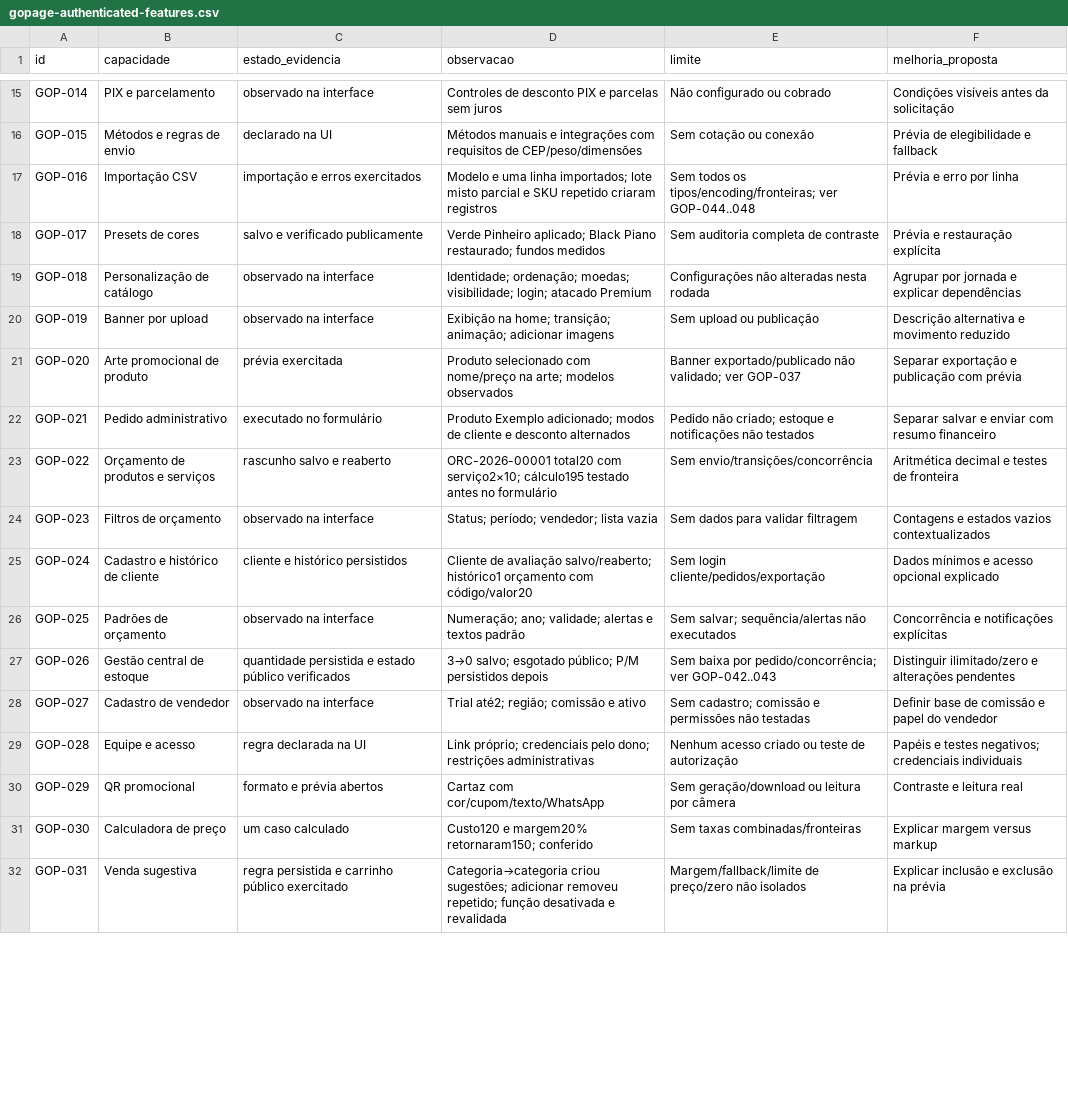
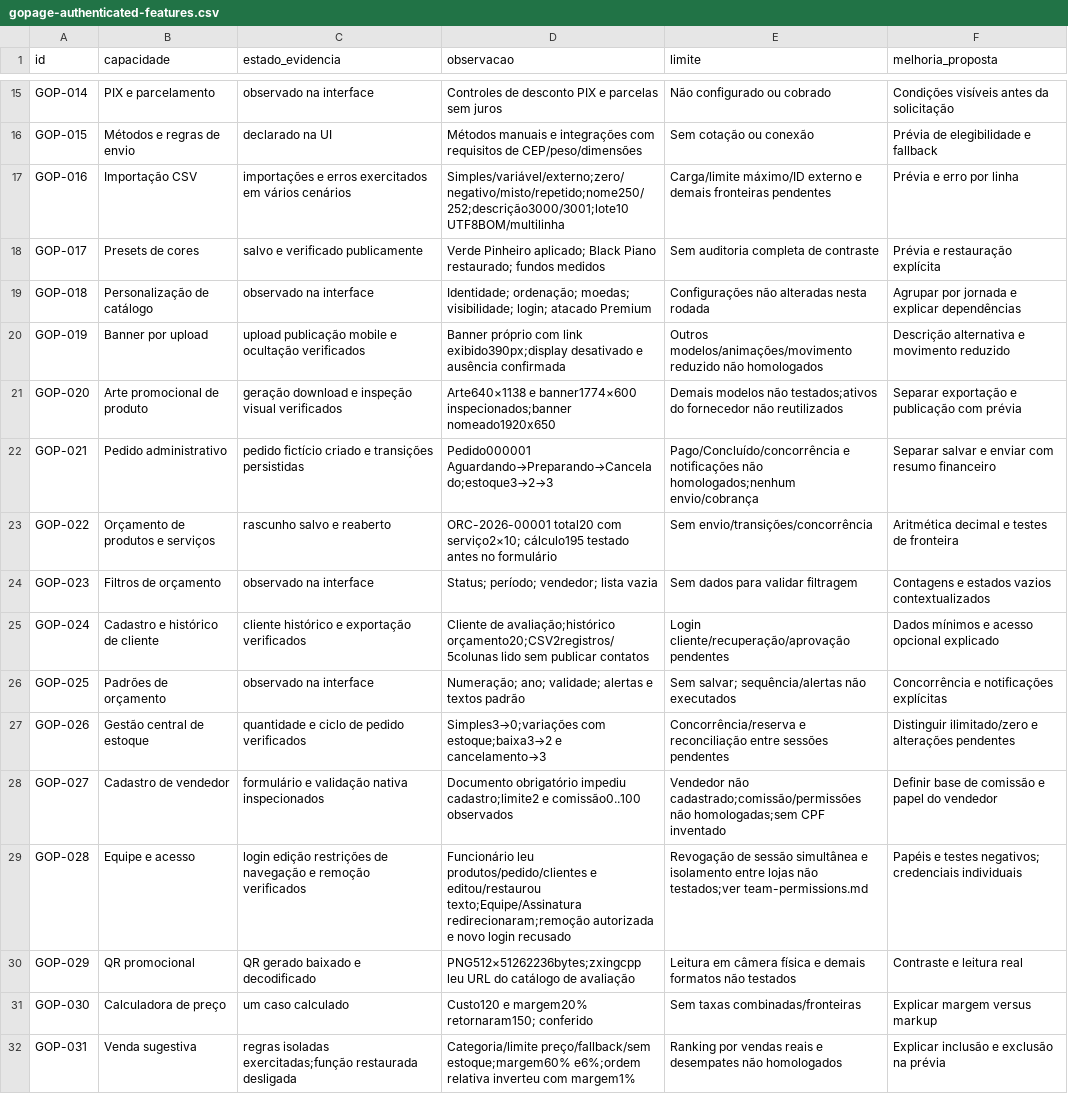
Before and after one commit to sylviohmartins/vitralibre, a CSV file: research/competitors/gopage/gopage-authenticated-features.csv, drawn as a sheet; only a part is shown, gaps mark what is left out; the diff covers the shown part only; the diff names each change by its address in the sheet, - before the commit and + after, or states it on an @@ line.

Commit message:
research: restaura promocao, reconcilia inventario e valida feed21 [skip ci]

```diff
--- a/research/competitors/gopage/gopage-authenticated-features.csv
+++ b/research/competitors/gopage/gopage-authenticated-features.csv
-C17 (estado_evidencia): importação e erros exercitados
+C17 (estado_evidencia): importações e erros exercitados em vários cenários
-D17 (observacao): Modelo e uma linha importados; lote misto parcial e SKU repetido criaram registros
+D17 (observacao): Simples/variável/externo;zero/negativo/misto/repetido;nome250/252;descrição3000/3001;lote10 UTF8BOM/multilinha
-E17 (limite): Sem todos os tipos/encoding/fronteiras; ver GOP-044..048
+E17 (limite): Carga/limite máximo/ID externo e demais fronteiras pendentes
-C20 (estado_evidencia): observado na interface
+C20 (estado_evidencia): upload publicação mobile e ocultação verificados
-D20 (observacao): Exibição na home; transição; animação; adicionar imagens
+D20 (observacao): Banner próprio com link exibido390px;display desativado e ausência confirmada
-E20 (limite): Sem upload ou publicação
+E20 (limite): Outros modelos/animações/movimento reduzido não homologados
-C21 (estado_evidencia): prévia exercitada
+C21 (estado_evidencia): geração download e inspeção visual verificados
-D21 (observacao): Produto selecionado com nome/preço na arte; modelos observados
+D21 (observacao): Arte640×1138 e banner1774×600 inspecionados;banner nomeado1920x650
-E21 (limite): Banner exportado/publicado não validado; ver GOP-037
+E21 (limite): Demais modelos não testados;ativos do fornecedor não reutilizados
-C22 (estado_evidencia): executado no formulário
+C22 (estado_evidencia): pedido fictício criado e transições persistidas
-D22 (observacao): Produto Exemplo adicionado; modos de cliente e desconto alternados
+D22 (observacao): Pedido000001 Aguardando→Preparando→Cancelado;estoque3→2→3
-E22 (limite): Pedido não criado; estoque e notificações não testados
+E22 (limite): Pago/Concluído/concorrência e notificações não homologados;nenhum envio/cobrança
-C25 (estado_evidencia): cliente e histórico persistidos
+C25 (estado_evidencia): cliente histórico e exportação verificados
-D25 (observacao): Cliente de avaliação salvo/reaberto; histórico1 orçamento com código/valor20
+D25 (observacao): Cliente de avaliação;histórico orçamento20;CSV2registros/5colunas lido sem publicar contatos
-E25 (limite): Sem login cliente/pedidos/exportação
+E25 (limite): Login cliente/recuperação/aprovação pendentes
-C27 (estado_evidencia): quantidade persistida e estado público verificados
+C27 (estado_evidencia): quantidade e ciclo de pedido verificados
-D27 (observacao): 3→0 salvo; esgotado público; P/M persistidos depois
+D27 (observacao): Simples3→0;variações com estoque;baixa3→2 e cancelamento→3
-E27 (limite): Sem baixa por pedido/concorrência; ver GOP-042..043
+E27 (limite): Concorrência/reserva e reconciliação entre sessões pendentes
-C28 (estado_evidencia): observado na interface
+C28 (estado_evidencia): formulário e validação nativa inspecionados
-D28 (observacao): Trial até2; região; comissão e ativo
+D28 (observacao): Documento obrigatório impediu cadastro;limite2 e comissão0..100 observados
-E28 (limite): Sem cadastro; comissão e permissões não testadas
+E28 (limite): Vendedor não cadastrado;comissão/permissões não homologadas;sem CPF inventado
-C29 (estado_evidencia): regra declarada na UI
+C29 (estado_evidencia): login edição restrições de navegação e remoção verificados
-D29 (observacao): Link próprio; credenciais pelo dono; restrições administrativas
+D29 (observacao): Funcionário leu produtos/pedido/clientes e editou/restaurou texto;Equipe/Assinatura redirecionaram;remoção autorizada e novo login recusado
-E29 (limite): Nenhum acesso criado ou teste de autorização
+E29 (limite): Revogação de sessão simultânea e isolamento entre lojas não testados;ver team-permissions.md
-C30 (estado_evidencia): formato e prévia abertos
+C30 (estado_evidencia): QR gerado baixado e decodificado
-D30 (observacao): Cartaz com cor/cupom/texto/WhatsApp
+D30 (observacao): PNG512×51262236bytes;zxingcpp leu URL do catálogo de avaliação
-E30 (limite): Sem geração/download ou leitura por câmera
+E30 (limite): Leitura em câmera física e demais formatos não testados
-C32 (estado_evidencia): regra persistida e carrinho público exercitado
+C32 (estado_evidencia): regras isoladas exercitadas;função restaurada desligada
-D32 (observacao): Categoria→categoria criou sugestões; adicionar removeu repetido; função desativada e revalidada
+D32 (observacao): Categoria/limite preço/fallback/sem estoque;margem60% e6%;ordem relativa inverteu com margem1%
-E32 (limite): Margem/fallback/limite de preço/zero não isolados
+E32 (limite): Ranking por vendas reais e desempates não homologados
```
Also changed, not shown: 60 edited cells elsewhere in this file, 4 other files.
